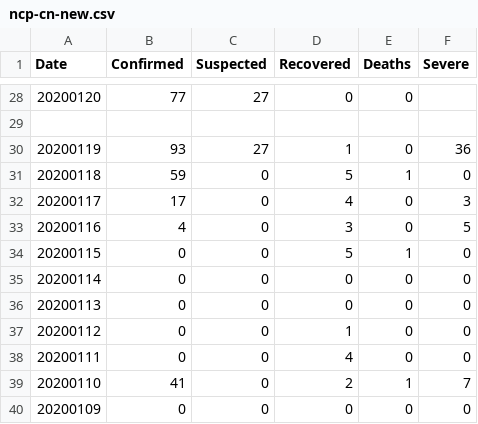
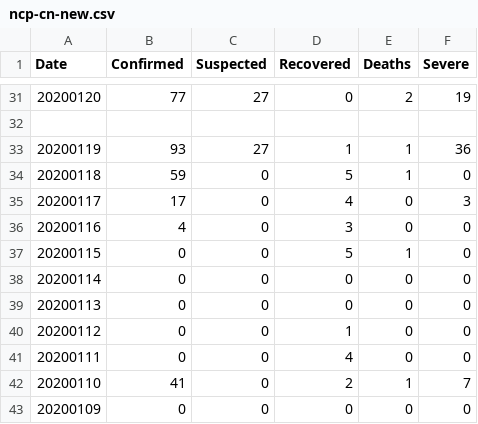
Before and after one commit to comcat/DA, a CSV file: data/ncp-cn-new.csv, drawn as a sheet; only a part is shown, gaps mark what is left out; the diff covers the shown part only.

```diff
--- a/data/ncp-cn-new.csv
+++ b/data/ncp-cn-new.csv
@@ -28,7 +31,7 @@ Date, Confirmed, Suspected, Recovered, Deaths, Severe
-20200120, 77, 27, 0, 0
+20200120, 77, 27, 0, 2, 19
 
-20200119, 93, 27, 1, 0, 36
+20200119, 93, 27, 1, 1, 36
 20200118, 59, 0, 5, 1, 0
 20200117, 17, 0, 4, 0, 3
-20200116, 4, 0, 3, 0, 5
+20200116, 4, 0, 3, 0, 0
 20200115, 0, 0, 5, 1, 0
```
Also changed, not shown: 3 added rows and 22 edited cells elsewhere in this file, data/ncp-cn.csv.
